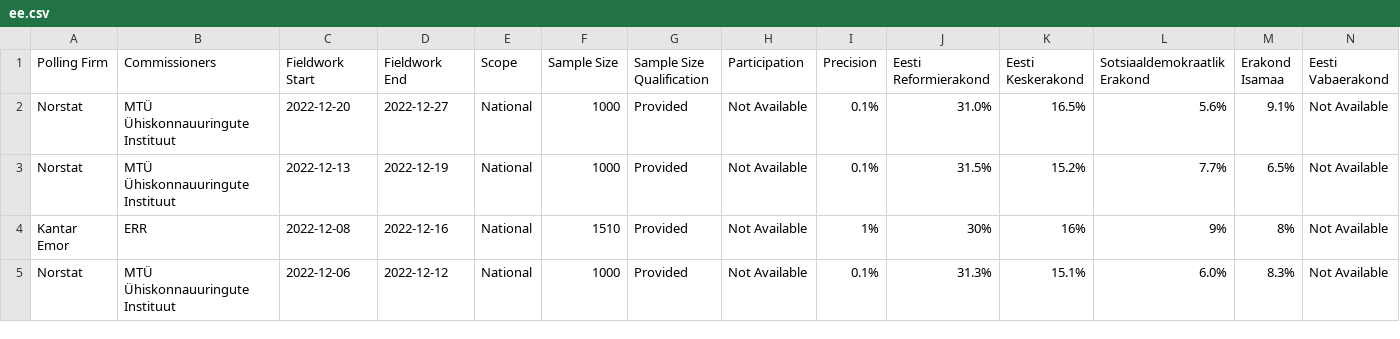
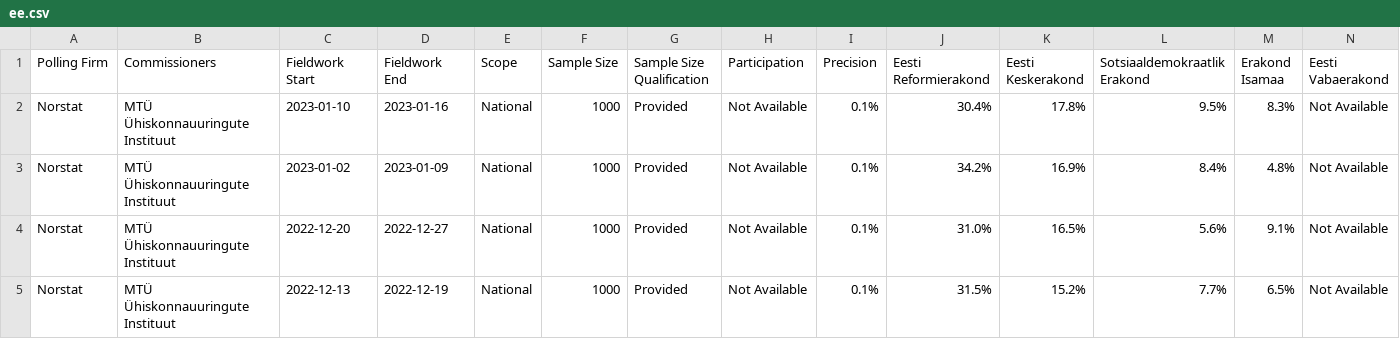
Before and after one commit to michalskop/europeelects, a CSV file: data_original/ee.csv, drawn as a sheet; only a part is shown; the shorter side is filled out with more unchanged rows; rows hold the shown columns only; the diff names each change by its address in the sheet, - before the commit and + after, or states it on an @@ line.

```diff
--- a/data_original/ee.csv
+++ b/data_original/ee.csv
+row 2: Norstat | MTÜ Ühiskonnauuringute Instituut | 2023-01-10 | 2023-01-16 | National | 1000 | Provided | Not Available | 0.1% | 30.4% | 17.8% | 9.5% | 8.3% | Not Available
+row 3: Norstat | MTÜ Ühiskonnauuringute Instituut | 2023-01-02 | 2023-01-09 | National | 1000 | Provided | Not Available | 0.1% | 34.2% | 16.9% | 8.4% | 4.8% | Not Available
```
Also changed, not shown: data_original/de.csv, data_original/fi.csv, 2 other files.
